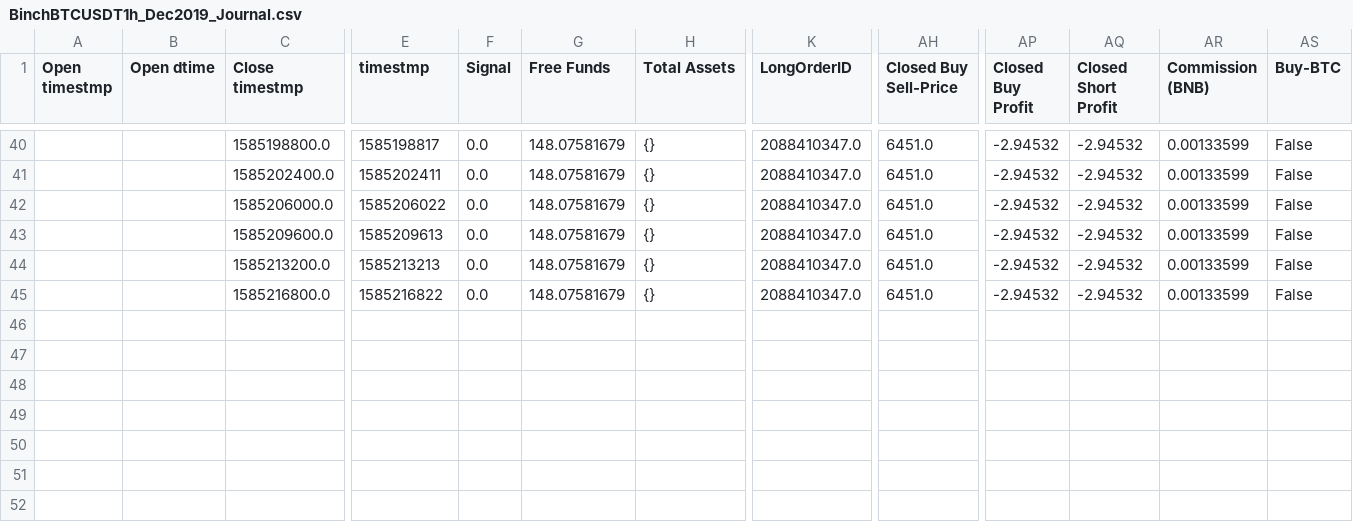
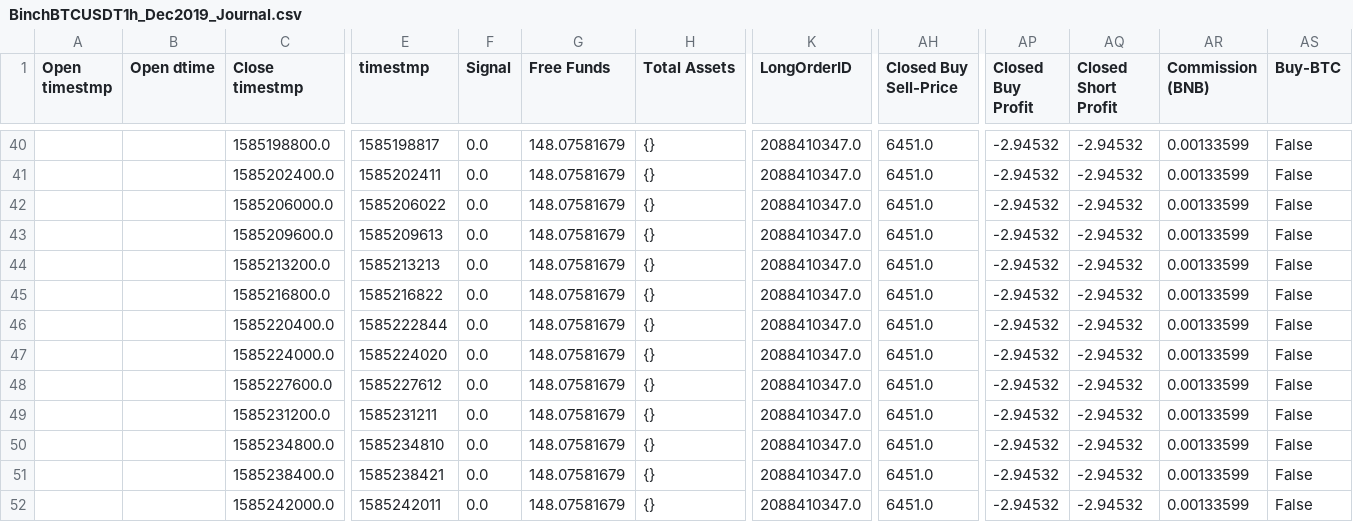
Before and after one commit to yangsi7/BandY-bot, a CSV file: pythonBinance/Data/BinchBTCUSDT1h_Dec2019_Journal.csv, drawn as a sheet; only a part is shown, gaps mark what is left out; rows hold the shown columns only; the diff names each change by its address in the sheet, - before the commit and + after, or states it on an @@ line.

```diff
--- a/pythonBinance/Data/BinchBTCUSDT1h_Dec2019_Journal.csv
+++ b/pythonBinance/Data/BinchBTCUSDT1h_Dec2019_Journal.csv
+row 46:  |  | 1585220400.0 | 1585222844 | 0.0 | 148.07581679 | {} | 2088410347.0 | 6451.0 | -2.94532 | -2.94532 | 0.00133599 | False
+row 47:  |  | 1585224000.0 | 1585224020 | 0.0 | 148.07581679 | {} | 2088410347.0 | 6451.0 | -2.94532 | -2.94532 | 0.00133599 | False
+row 48:  |  | 1585227600.0 | 1585227612 | 0.0 | 148.07581679 | {} | 2088410347.0 | 6451.0 | -2.94532 | -2.94532 | 0.00133599 | False
+row 49:  |  | 1585231200.0 | 1585231211 | 0.0 | 148.07581679 | {} | 2088410347.0 | 6451.0 | -2.94532 | -2.94532 | 0.00133599 | False
+row 50:  |  | 1585234800.0 | 1585234810 | 0.0 | 148.07581679 | {} | 2088410347.0 | 6451.0 | -2.94532 | -2.94532 | 0.00133599 | False
+row 51:  |  | 1585238400.0 | 1585238421 | 0.0 | 148.07581679 | {} | 2088410347.0 | 6451.0 | -2.94532 | -2.94532 | 0.00133599 | False
+row 52:  |  | 1585242000.0 | 1585242011 | 0.0 | 148.07581679 | {} | 2088410347.0 | 6451.0 | -2.94532 | -2.94532 | 0.00133599 | False
```
Also changed, not shown: 15 other files.
